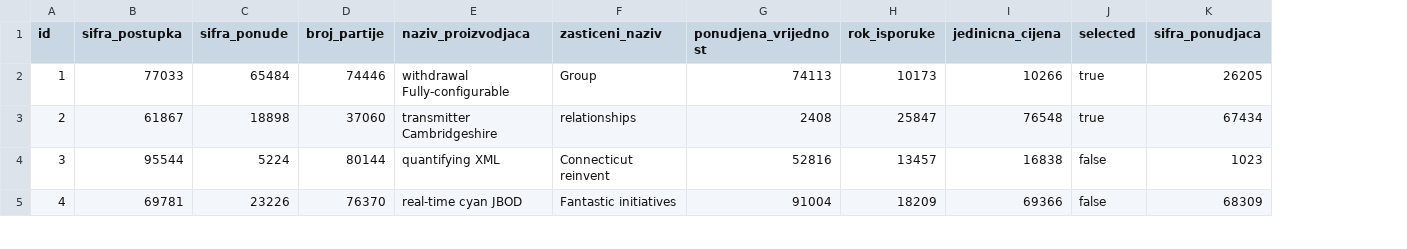
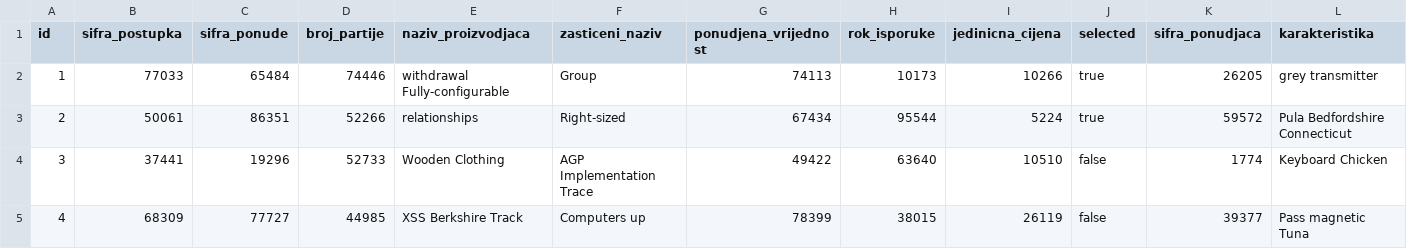
Before and after one commit to kosovic-drasko/tenders, a CSV file: src/main/resources/config/liquibase/fake-data/ponude.csv, drawn as a sheet; only a part is shown; the diff covers the shown part only; the diff names each change by its address in the sheet, - before the commit and + after, or states it on an @@ line.

```diff
--- a/src/main/resources/config/liquibase/fake-data/ponude.csv
+++ b/src/main/resources/config/liquibase/fake-data/ponude.csv
+column L (karakteristika), rows 2-5: grey transmitter | Pula Bedfordshire Connecticut | Keyboard Chicken | Pass magnetic Tuna
-B3 (sifra_postupka): 61867
+B3 (sifra_postupka): 50061
-C3 (sifra_ponude): 18898
+C3 (sifra_ponude): 86351
-D3 (broj_partije): 37060
+D3 (broj_partije): 52266
-E3 (naziv_proizvodjaca): transmitter Cambridgeshire
+E3 (naziv_proizvodjaca): relationships
-F3 (zasticeni_naziv): relationships
+F3 (zasticeni_naziv): Right-sized
-G3 (ponudjena_vrijednost): 2408
+G3 (ponudjena_vrijednost): 67434
-H3 (rok_isporuke): 25847
+H3 (rok_isporuke): 95544
-I3 (jedinicna_cijena): 76548
+I3 (jedinicna_cijena): 5224
-K3 (sifra_ponudjaca): 67434
+K3 (sifra_ponudjaca): 59572
-B4 (sifra_postupka): 95544
+B4 (sifra_postupka): 37441
-C4 (sifra_ponude): 5224
+C4 (sifra_ponude): 19296
-D4 (broj_partije): 80144
+D4 (broj_partije): 52733
-E4 (naziv_proizvodjaca): quantifying XML
+E4 (naziv_proizvodjaca): Wooden Clothing
-F4 (zasticeni_naziv): Connecticut reinvent
+F4 (zasticeni_naziv): AGP Implementation Trace
-G4 (ponudjena_vrijednost): 52816
+G4 (ponudjena_vrijednost): 49422
-H4 (rok_isporuke): 13457
+H4 (rok_isporuke): 63640
-I4 (jedinicna_cijena): 16838
+I4 (jedinicna_cijena): 10510
-K4 (sifra_ponudjaca): 1023
+K4 (sifra_ponudjaca): 1774
-B5 (sifra_postupka): 69781
+B5 (sifra_postupka): 68309
-C5 (sifra_ponude): 23226
+C5 (sifra_ponude): 77727
-D5 (broj_partije): 76370
+D5 (broj_partije): 44985
-E5 (naziv_proizvodjaca): real-time cyan JBOD
+E5 (naziv_proizvodjaca): XSS Berkshire Track
-F5 (zasticeni_naziv): Fantastic initiatives
+F5 (zasticeni_naziv): Computers up
-G5 (ponudjena_vrijednost): 91004
+G5 (ponudjena_vrijednost): 78399
-H5 (rok_isporuke): 18209
+H5 (rok_isporuke): 38015
-I5 (jedinicna_cijena): 69366
+I5 (jedinicna_cijena): 26119
-K5 (sifra_ponudjaca): 68309
+K5 (sifra_ponudjaca): 39377
```
Also changed, not shown: 57 edited cells elsewhere in this file, 6 other files.
